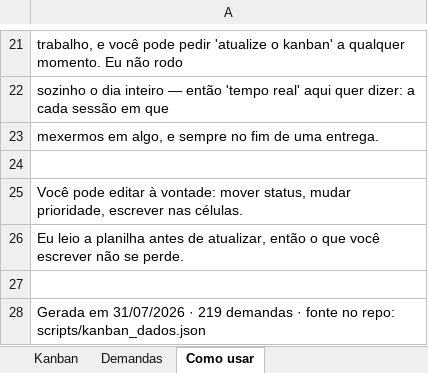
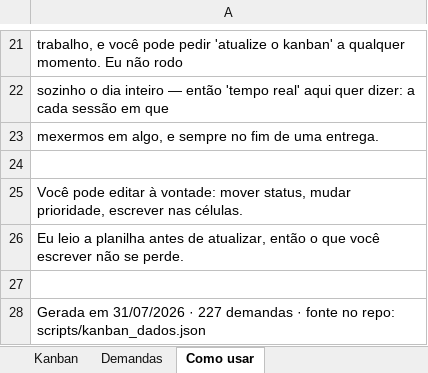
Before and after one commit to matheusguedes-ai/persona-compass-suite, an Excel workbook: kanban-demandas.xlsx, sheet Como usar, drawn as a sheet; only a part is shown, gaps mark what is left out; values as stored, in another font and other column widths than the file's, no borders; the diff names each change by its address in the sheet, - before the commit and + after, or states it on an @@ line.

```diff
--- a/kanban-demandas.xlsx (sheet Como usar)
+++ b/kanban-demandas.xlsx (sheet Como usar)
-A28: …31/07/2026 · 219 demandas ·…
+A28: …31/07/2026 · 227 demandas ·…
```
Also changed, not shown: sheet Demandas, 1 other file.
